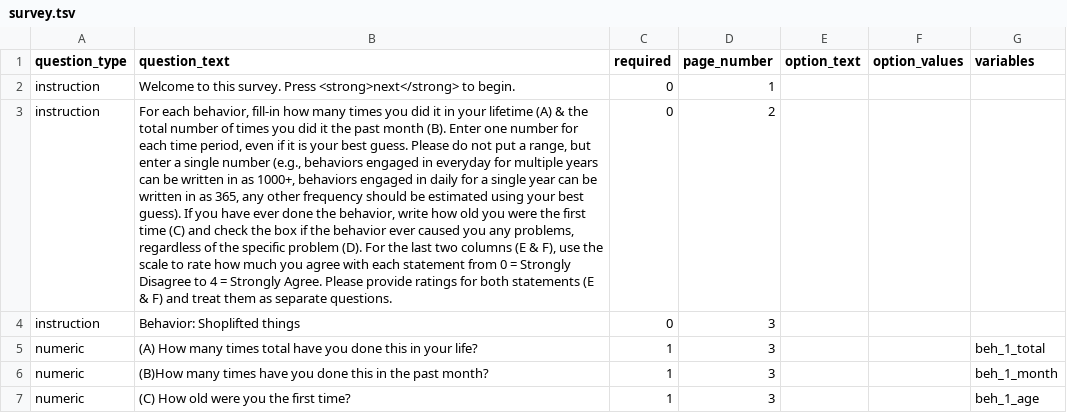
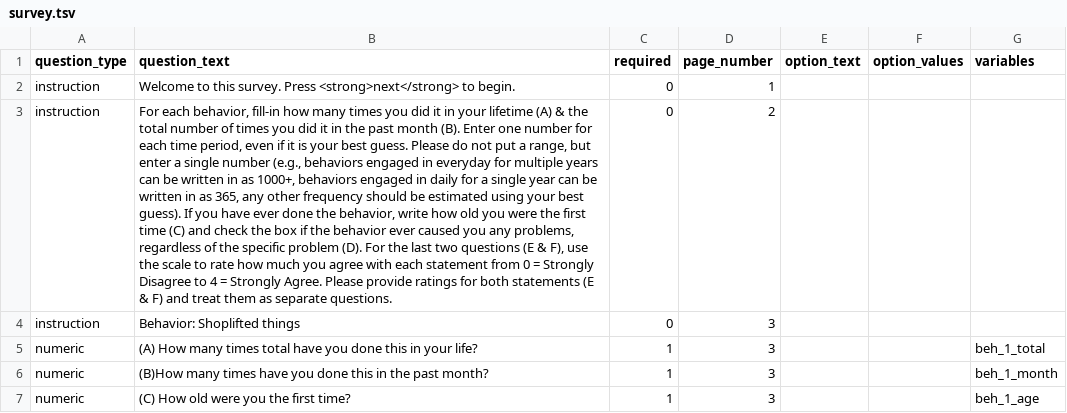
Before and after one commit to poldracklab/expfactory-surveys, a TSV file: risq_survey/survey.tsv, drawn as a sheet; only a part is shown; the diff covers the shown part only; the diff names each change by its address in the sheet, - before the commit and + after, or states it on an @@ line.

```diff
--- a/risq_survey/survey.tsv
+++ b/risq_survey/survey.tsv
-B3 (question_text): …did it the past month (B). Enter one number for each time period, even if it is your best guess. Please do not put a range, but enter a single number (e.g., behaviors engaged in everyday for multiple years can be written in as 1000+, behaviors engaged in daily for a single year can be written in as 365, any other frequency should be estimated using your best guess). If you have ever done the behavior, write how old you were the first time (C) and check the box if the behavior ever caused you any problems, regardless of the specific problem (D). For the last two columns (E &…
+B3 (question_text): …did it in the past month (B). Enter one number for each time period, even if it is your best guess. Please do not put a range, but enter a single number (e.g., behaviors engaged in everyday for multiple years can be written in as 1000+, behaviors engaged in daily for a single year can be written in as 365, any other frequency should be estimated using your best guess). If you have ever done the behavior, write how old you were the first time (C) and check the box if the behavior ever caused you any problems, regardless of the specific problem (D). For the last two questions (E &…
```
Also changed, not shown: 38 edited cells elsewhere in this file, childhood_trauma_survey/survey.tsv, psqi_survey/survey.tsv, 4 other files.
